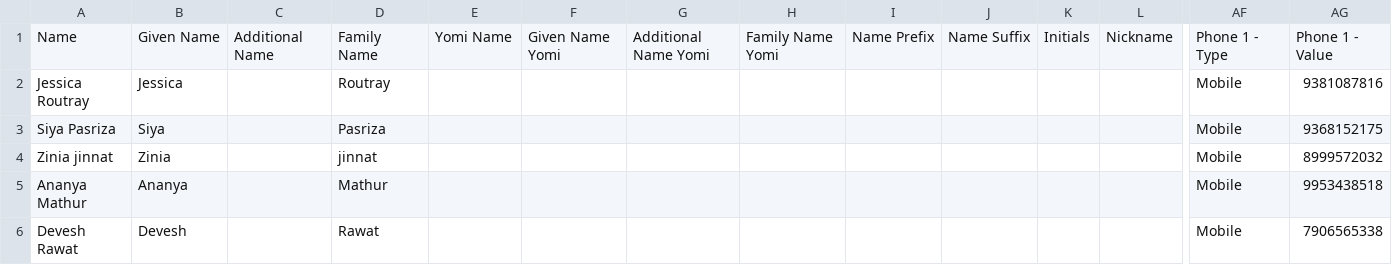
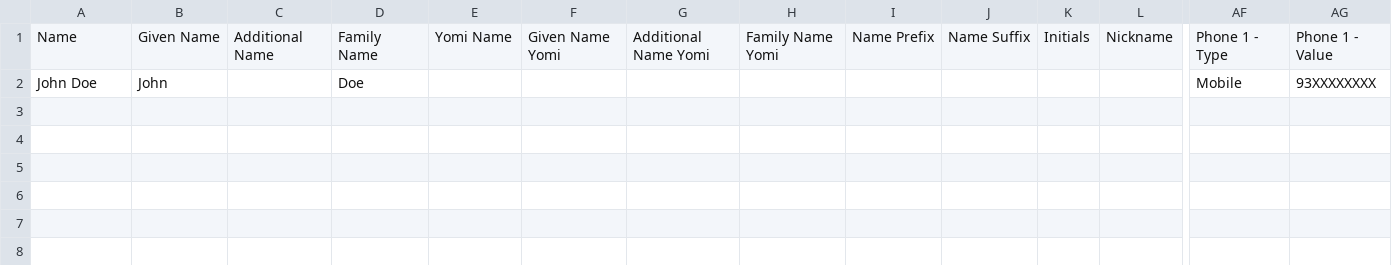
Before and after one commit to abhinavcs12/Whatsapp_Multiple-people_adder, a CSV file: people.csv, drawn as a sheet; only a part is shown, gaps mark what is left out; removed rows and columns are numbered as before the commit, all else as after; rows hold the shown columns only; the diff names each change by its address in the sheet, - before the commit and + after, or states it on an @@ line.

Commit message:
Update people.csv

```diff
--- a/people.csv
+++ b/people.csv
-row 2: Jessica Routray | Jessica |  | Routray |  |  |  |  |  |  |  |  | Mobile | 9381087816
-row 3: Siya Pasriza | Siya |  | Pasriza |  |  |  |  |  |  |  |  | Mobile | 9368152175
-row 4: Zinia jinnat | Zinia |  | jinnat |  |  |  |  |  |  |  |  | Mobile | 8999572032
-row 5: Ananya Mathur | Ananya |  | Mathur |  |  |  |  |  |  |  |  | Mobile | 9953438518
-row 6: Devesh Rawat | Devesh |  | Rawat |  |  |  |  |  |  |  |  | Mobile | 7906565338
+row 2: John Doe | John |  | Doe |  |  |  |  |  |  |  |  | Mobile | 93XXXXXXXX
```
